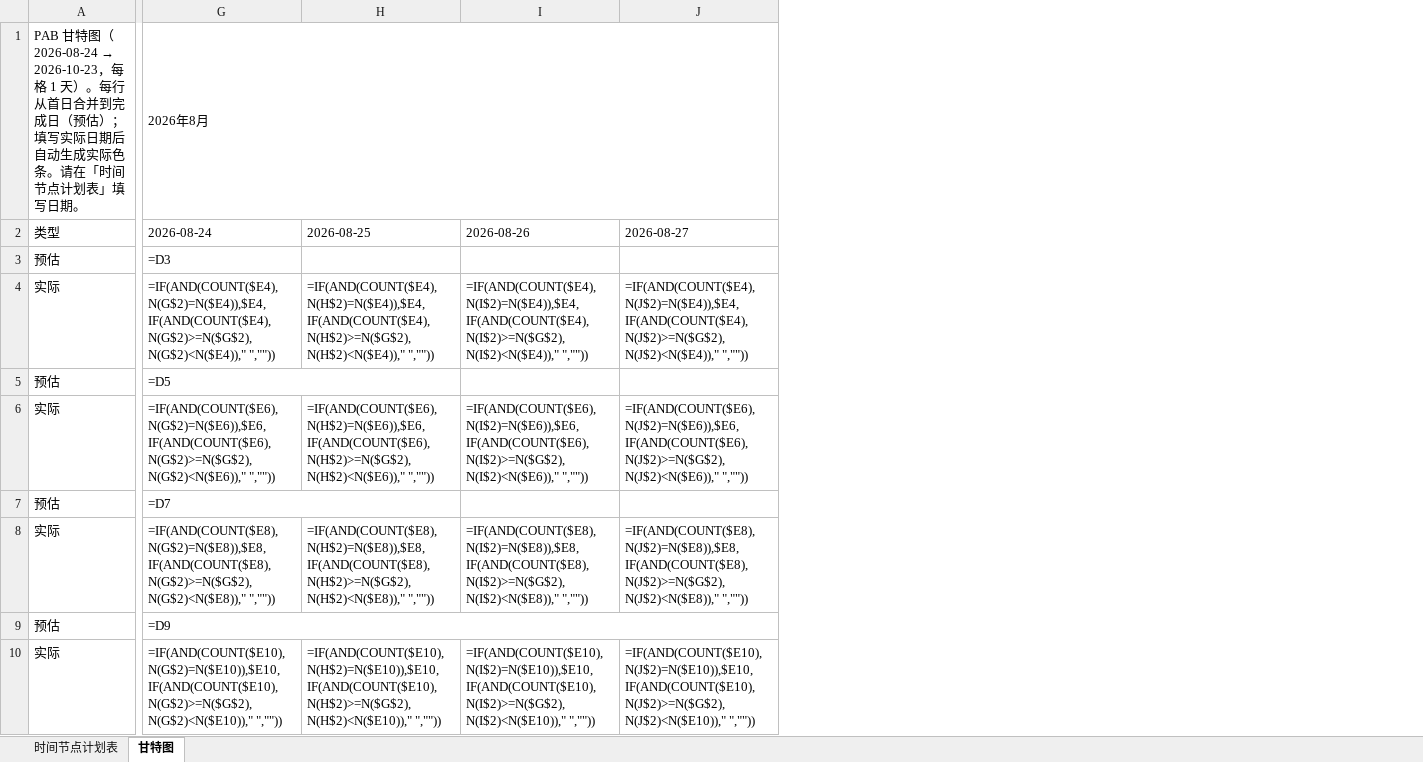
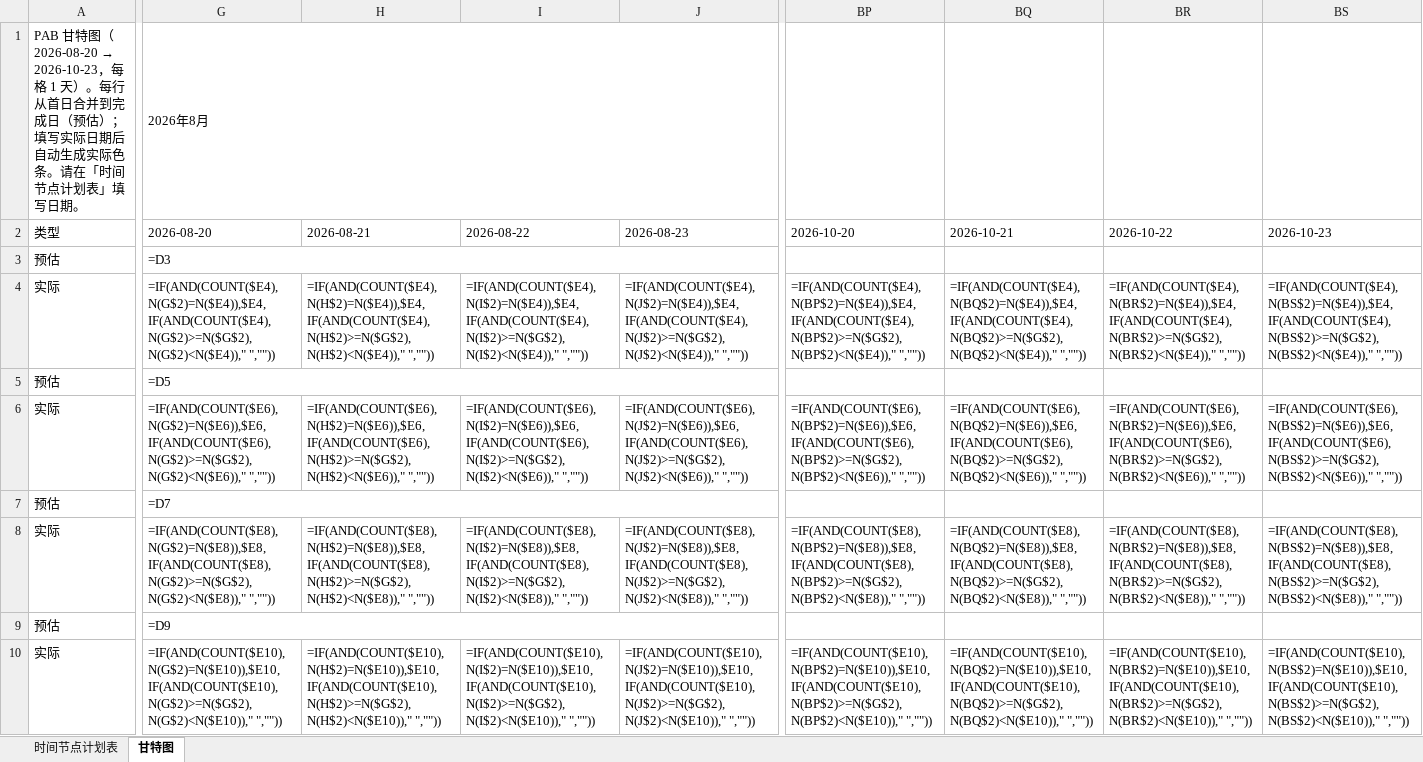
Before and after one commit to zer2803-cloud/route_maps, an Excel workbook: PAB产品计划表.xlsx, sheet 甘特图, drawn as a sheet; only a part is shown, gaps mark what is left out; values as stored, in another font and other column widths than the file's, no cell formats; formulas without a stored value are shown as written; conditional formats not drawn; removed rows and columns are numbered as before the commit, all else as after; rows hold the shown columns only; the diff covers the shown part only; the diff names each change by its address in the sheet, - before the commit and + after, or states it on an @@ line.

```diff
--- a/PAB产品计划表.xlsx (sheet 甘特图)
+++ b/PAB产品计划表.xlsx (sheet 甘特图)
+column BP (2026-10-20), rows 4-10: =IF(AND(COUNT($E4),N(BP$2)=N($E4)),$E4,IF(AND(COUNT($E4),N(BP$2)>=N($G$2),N(BP$2)<N($E4))," ","")) |  | =IF(AND(COUNT($E6),N(BP$2)=N($E6)),$E6,IF(AND(COUNT($E6),N(BP$2)>=N($G$2),N(BP$2)<N($E6))," ","")) |  | =IF(AND(COUNT($E8),N(BP$2)=N($E8)),$E8,IF(AND(COUNT($E8),N(BP$2)>=N($G$2),N(BP$2)<N($E8))," ","")) |  | =IF(AND(COUNT($E10),N(BP$2)=N($E10)),$E10,IF(AND(COUNT($E10),N(BP$2)>=N($G$2),N(BP$2)<N($E10))," ",""))
+column BQ (2026-10-21), rows 4-10: =IF(AND(COUNT($E4),N(BQ$2)=N($E4)),$E4,IF(AND(COUNT($E4),N(BQ$2)>=N($G$2),N(BQ$2)<N($E4))," ","")) |  | =IF(AND(COUNT($E6),N(BQ$2)=N($E6)),$E6,IF(AND(COUNT($E6),N(BQ$2)>=N($G$2),N(BQ$2)<N($E6))," ","")) |  | =IF(AND(COUNT($E8),N(BQ$2)=N($E8)),$E8,IF(AND(COUNT($E8),N(BQ$2)>=N($G$2),N(BQ$2)<N($E8))," ","")) |  | =IF(AND(COUNT($E10),N(BQ$2)=N($E10)),$E10,IF(AND(COUNT($E10),N(BQ$2)>=N($G$2),N(BQ$2)<N($E10))," ",""))
+column BR (2026-10-22), rows 4-10: =IF(AND(COUNT($E4),N(BR$2)=N($E4)),$E4,IF(AND(COUNT($E4),N(BR$2)>=N($G$2),N(BR$2)<N($E4))," ","")) |  | =IF(AND(COUNT($E6),N(BR$2)=N($E6)),$E6,IF(AND(COUNT($E6),N(BR$2)>=N($G$2),N(BR$2)<N($E6))," ","")) |  | =IF(AND(COUNT($E8),N(BR$2)=N($E8)),$E8,IF(AND(COUNT($E8),N(BR$2)>=N($G$2),N(BR$2)<N($E8))," ","")) |  | =IF(AND(COUNT($E10),N(BR$2)=N($E10)),$E10,IF(AND(COUNT($E10),N(BR$2)>=N($G$2),N(BR$2)<N($E10))," ",""))
+column BS (2026-10-23), rows 4-10: =IF(AND(COUNT($E4),N(BS$2)=N($E4)),$E4,IF(AND(COUNT($E4),N(BS$2)>=N($G$2),N(BS$2)<N($E4))," ","")) |  | =IF(AND(COUNT($E6),N(BS$2)=N($E6)),$E6,IF(AND(COUNT($E6),N(BS$2)>=N($G$2),N(BS$2)<N($E6))," ","")) |  | =IF(AND(COUNT($E8),N(BS$2)=N($E8)),$E8,IF(AND(COUNT($E8),N(BS$2)>=N($G$2),N(BS$2)<N($E8))," ","")) |  | =IF(AND(COUNT($E10),N(BS$2)=N($E10)),$E10,IF(AND(COUNT($E10),N(BS$2)>=N($G$2),N(BS$2)<N($E10))," ",""))
-row 1: PAB 甘特图（2026-08-24 → 2026-10-23，每格 1 天）。每行从首日合并到完成日（预估）；填写实际日期后自动生成实际色条。请在「时间节点计划表」填写日期。 | 2026年8月
+row 1: PAB 甘特图（2026-08-20 → 2026-10-23，每格 1 天）。每行从首日合并到完成日（预估）；填写实际日期后自动生成实际色条。请在「时间节点计划表」填写日期。 | 2026年8月
-G2: 2026-08-24
+G2: 2026-08-20
-H2: 2026-08-25
+H2: 2026-08-21
-I2: 2026-08-26
+I2: 2026-08-22
-J2: 2026-08-27
+J2: 2026-08-23
+G3:K3 merged
-G5:H5 merged
+G5:L5 merged
-G7:H7 merged
+G7:L7 merged
-G9:AC9 merged
+G9:AG9 merged
```
Also changed, not shown: 57 edited cells and merged cells elsewhere in this sheet, cell formats, 2 other files.
